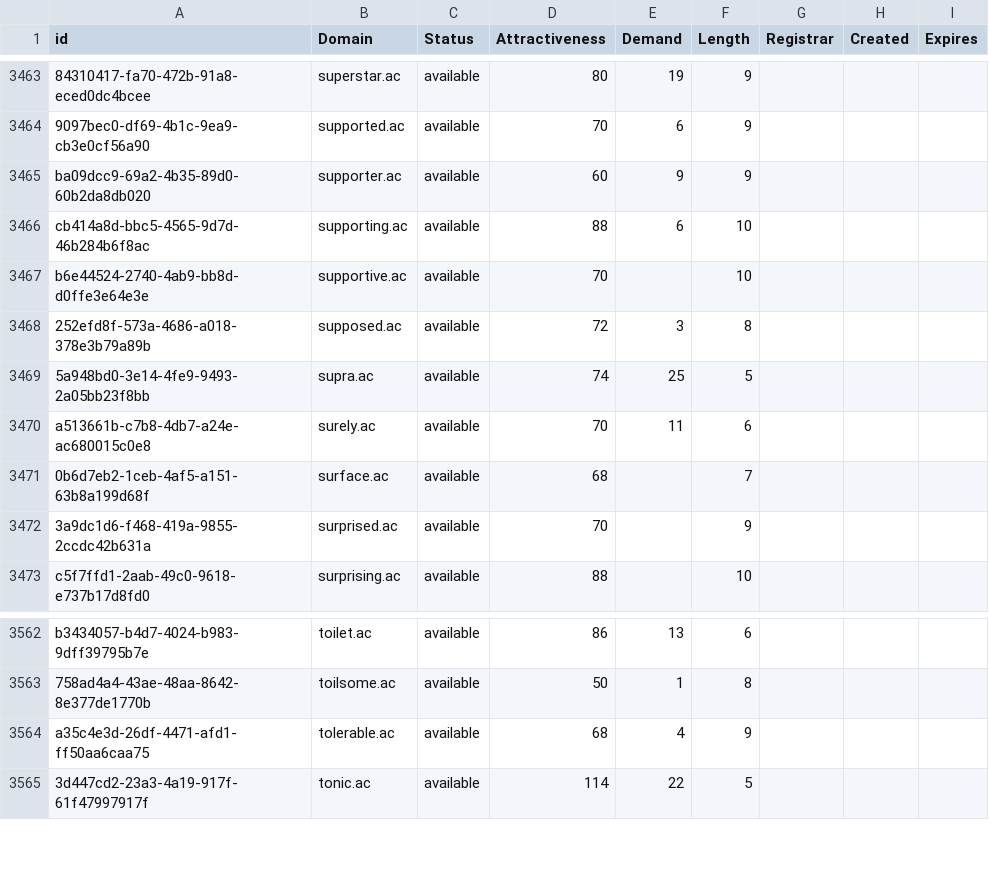
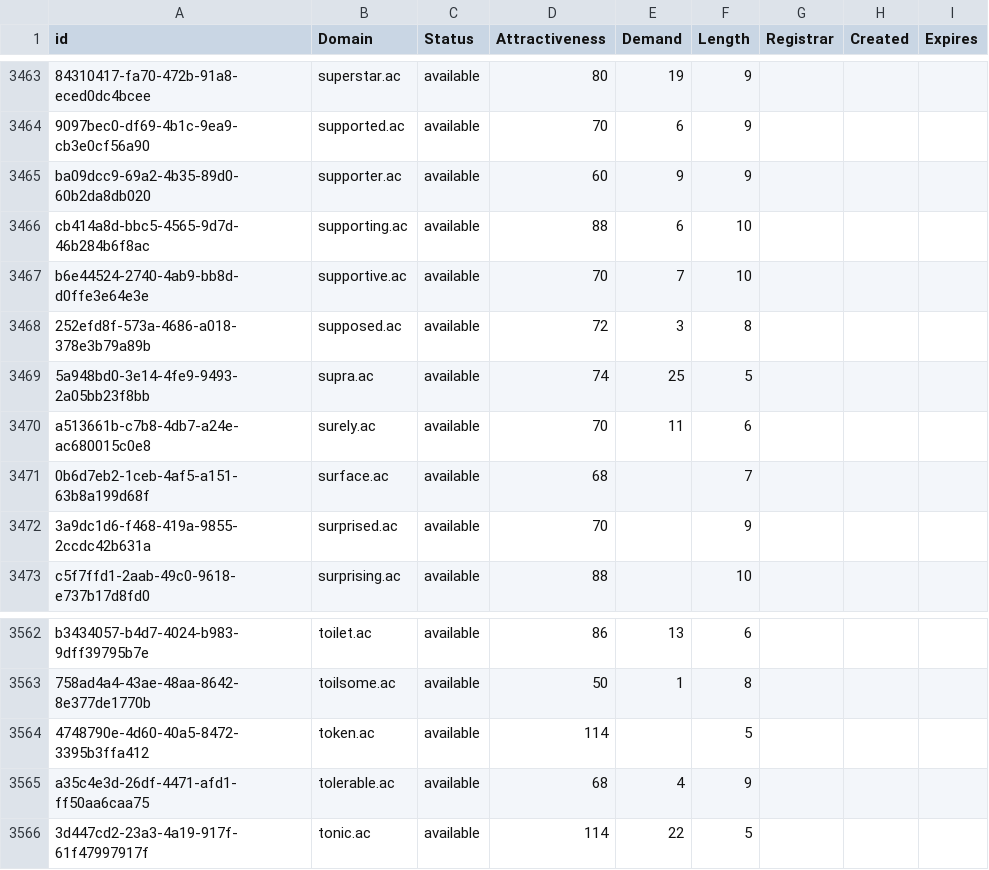
Before and after one commit to UniqueDomains/ac-oneword-domains, a CSV file: ac.csv, drawn as a sheet; only a part is shown, gaps mark what is left out.

Commit message:
Domains update

```diff
--- a/ac.csv
+++ b/ac.csv
@@ -3466,3 +3466,3 @@ ba09dcc9-69a2-4b35-89d0-60b2da8db020,supporter.ac,available,60,9,9,,,
 cb414a8d-bbc5-4565-9d7d-46b284b6f8ac,supporting.ac,available,88,6,10,,,
-b6e44524-2740-4ab9-bb8d-d0ffe3e64e3e,supportive.ac,available,70,,10,,,
+b6e44524-2740-4ab9-bb8d-d0ffe3e64e3e,supportive.ac,available,70,7,10,,,
 252efd8f-573a-4686-a018-378e3b79a89b,supposed.ac,available,72,3,8,,,
@@ -3563,2 +3563,3 @@ b3434057-b4d7-4024-b983-9dff39795b7e,toilet.ac,available,86,13,6,,,
 758ad4a4-43ae-48aa-8642-8e377de1770b,toilsome.ac,available,50,1,8,,,
+4748790e-4d60-40a5-8472-3395b3ffa412,token.ac,available,114,,5,,,
 a35c4e3d-26df-4471-afd1-ff50aa6caa75,tolerable.ac,available,68,4,9,,,
```
Also changed, not shown: 2 other files.
